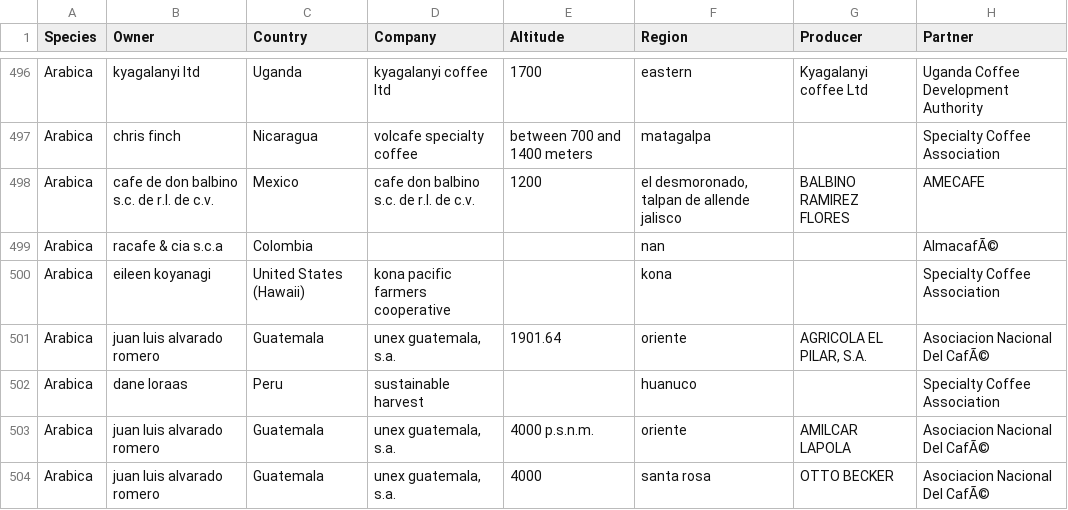
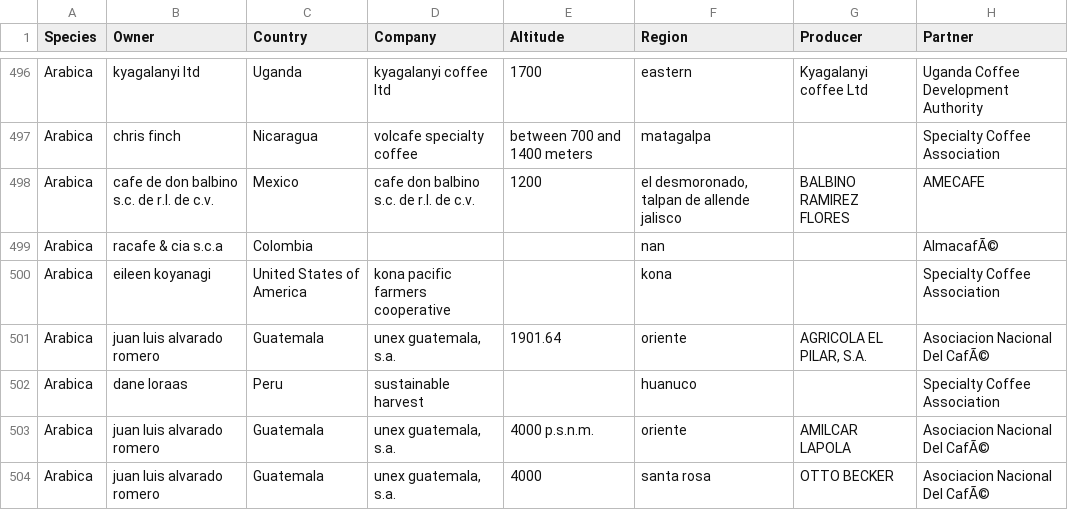
Before and after one commit to HanFW/coffee-seeker, a CSV file: coffee.csv, drawn as a sheet; only a part is shown, gaps mark what is left out; the diff covers the shown part only; the diff names each change by its address in the sheet, - before the commit and + after, or states it on an @@ line.

Commit message:
change country name in dataset change geojson file

```diff
--- a/coffee.csv
+++ b/coffee.csv
-C500 (Country): United States (Hawaii)
+C500 (Country): United States of America
```
Also changed, not shown: 84 edited cells elsewhere in this file, 1 other file.
